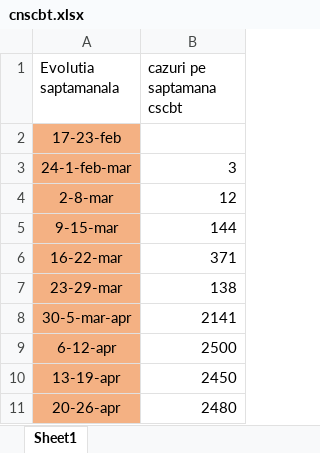
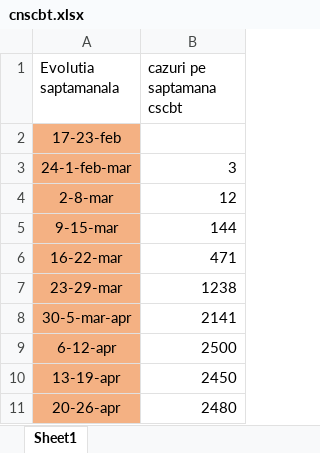
Before and after one commit to nor24o/Practica_covid19_UTCN, an Excel workbook: Database/Norbert/cnscbt.xlsx, sheet Sheet1, drawn as a sheet; only a part is shown; values as stored, in another font and other column widths than the file's, no borders; the diff names each change by its address in the sheet, - before the commit and + after, or states it on an @@ line.

```diff
--- a/Database/Norbert/cnscbt.xlsx (sheet Sheet1)
+++ b/Database/Norbert/cnscbt.xlsx (sheet Sheet1)
-B6 (cazuri pe saptamana cscbt): 371
+B6 (cazuri pe saptamana cscbt): 471
-B7 (cazuri pe saptamana cscbt): 138
+B7 (cazuri pe saptamana cscbt): 1238
```
Also changed, not shown: Database/Norbert/Australia_Ungaria_Israel_worldometer.xlsx, 2 other files.
